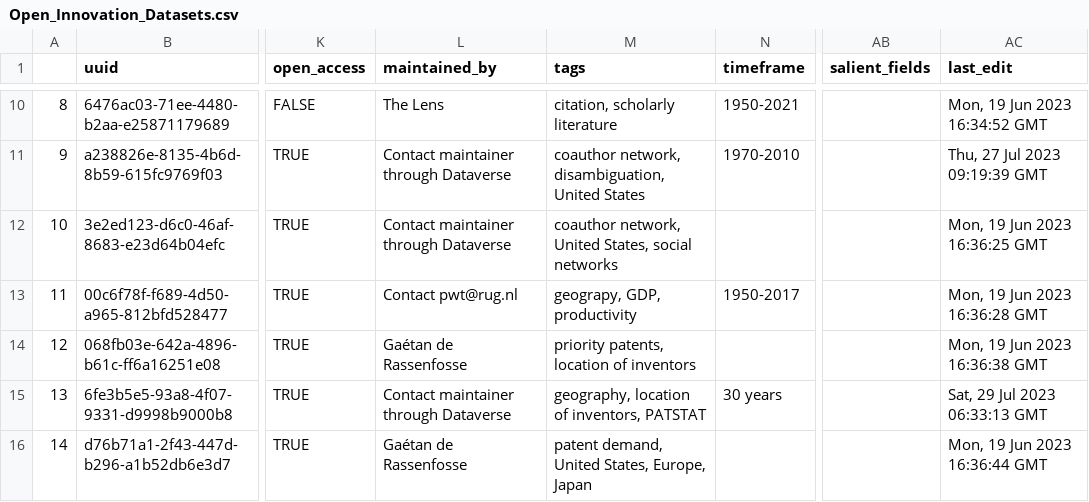
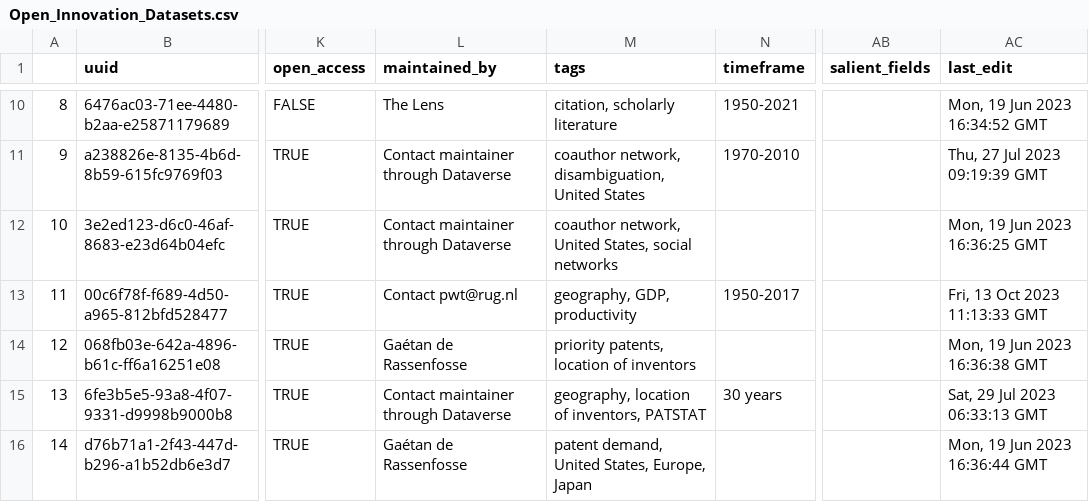
Before and after one commit to Innovation-Information-Initiative/Open-Innovation-Dataset-Index, a CSV file: index_archive/Open_Innovation_Datasets.csv, drawn as a sheet; only a part is shown, gaps mark what is left out; the diff names each change by its address in the sheet, - before the commit and + after, or states it on an @@ line.

```diff
--- a/index_archive/Open_Innovation_Datasets.csv
+++ b/index_archive/Open_Innovation_Datasets.csv
-M13 (tags): geograpy, GDP, productivity
+M13 (tags): geography, GDP, productivity
-AC13 (last_edit): Mon, 19 Jun 2023 16:36:28 GMT
+AC13 (last_edit): Fri, 13 Oct 2023 11:13:33 GMT
```
Also changed, not shown: 1 other file.
